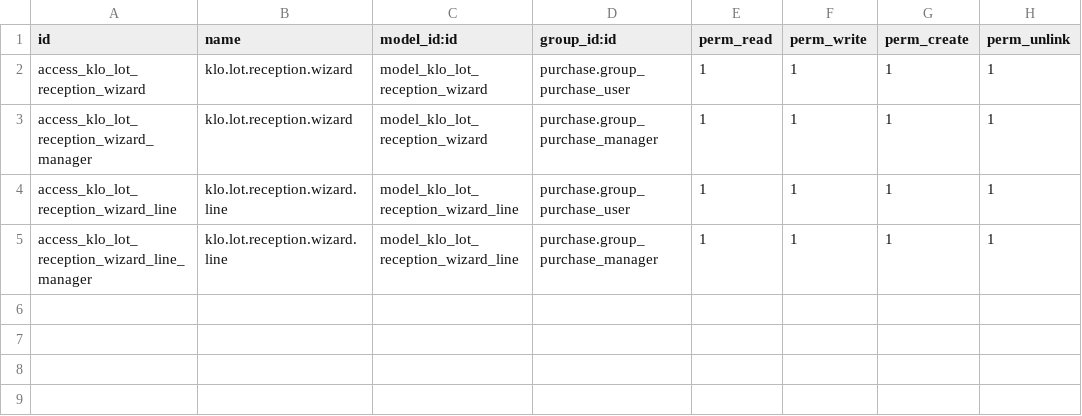
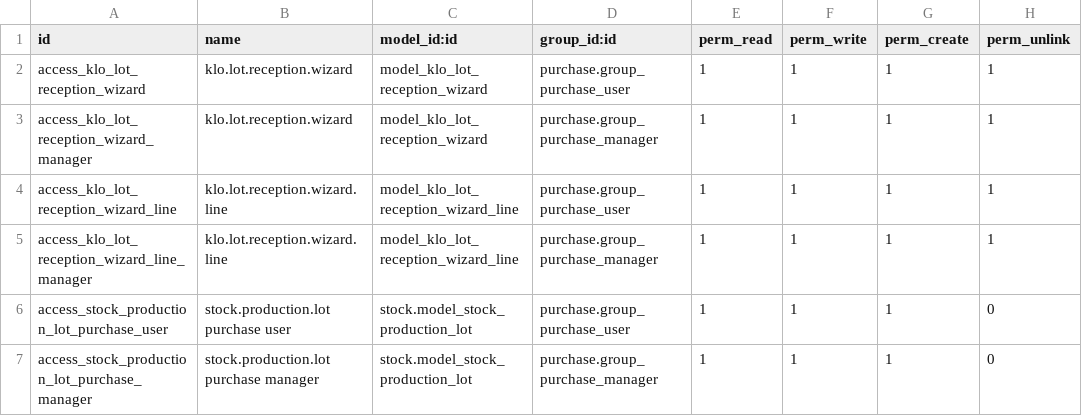
Before and after one commit to klosll/extra, a CSV file: klo_wizard_lot_reception/security/ir.model.access.csv, drawn as a sheet.

Commit message:
klo_wizard_lot_reception: Entrada por lector como en stock_picking, lote diferido a Validar y accesos a lote para compra.

```diff
--- a/klo_wizard_lot_reception/security/ir.model.access.csv
+++ b/klo_wizard_lot_reception/security/ir.model.access.csv
@@ -5 +5,3 @@ access_klo_lot_reception_wizard_line,klo.lot.reception.wizard.line,model_klo_lot
 access_klo_lot_reception_wizard_line_manager,klo.lot.reception.wizard.line,model_klo_lot_reception_wizard_line,purchase.group_purchase_manager,1,1,1,1
+access_stock_production_lot_purchase_user,stock.production.lot purchase user,stock.model_stock_production_lot,purchase.group_purchase_user,1,1,1,0
+access_stock_production_lot_purchase_manager,stock.production.lot purchase manager,stock.model_stock_production_lot,purchase.group_purchase_manager,1,1,1,0
```
Also changed, not shown: 3 other files.
